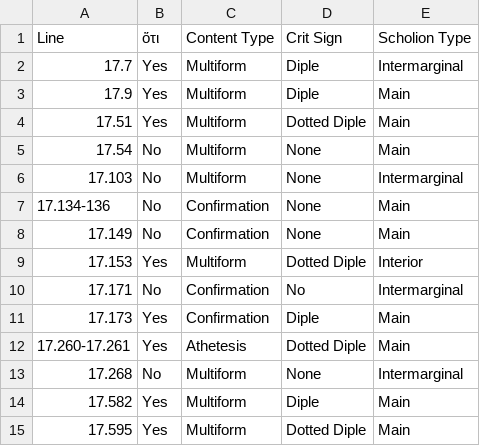
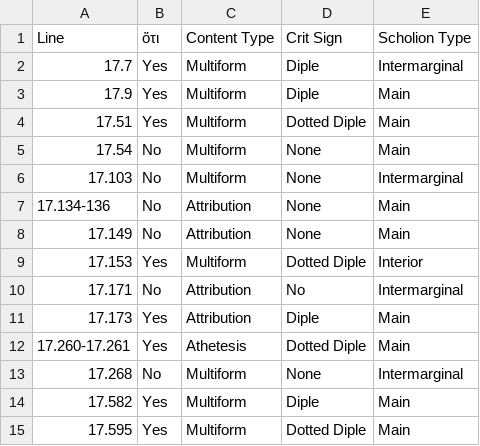
Before and after one commit to mwauke/closed-hc-il17, a CSV file: analytical_data/iliad17-19/ZenodotusCritSigns.csv, drawn as a sheet; only a part is shown; the diff covers the shown part only.

```diff
--- a/analytical_data/iliad17-19/ZenodotusCritSigns.csv
+++ b/analytical_data/iliad17-19/ZenodotusCritSigns.csv
@@ -6,7 +6,7 @@ Line, ὅτι, Content Type, Crit Sign, Scholion Type
 17.103, No, Multiform, None, Intermarginal
-17.134-136, No, Confirmation,  None, Main
-17.149, No, Confirmation, None, Main
+17.134-136, No, Attribution,  None, Main
+17.149, No, Attribution, None, Main
 17.153, Yes, Multiform, Dotted Diple, Interior
-17.171, No, Confirmation, No, Intermarginal
-17.173, Yes, Confirmation, Diple, Main
+17.171, No, Attribution, No, Intermarginal
+17.173, Yes, Attribution, Diple, Main
 17.260-17.261, Yes, Athetesis, Dotted Diple, Main
```
Also changed, not shown: 34 added rows elsewhere in this file.
